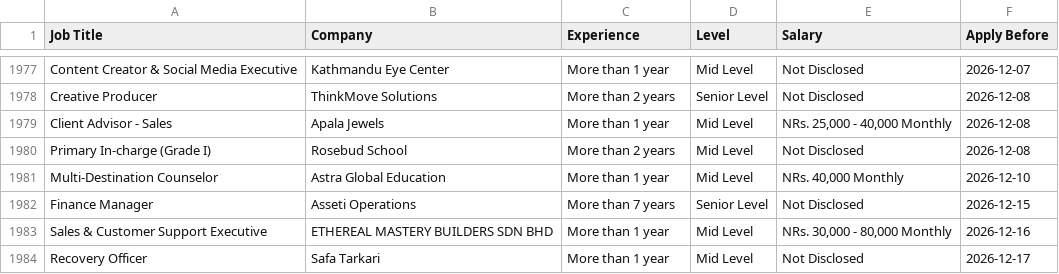
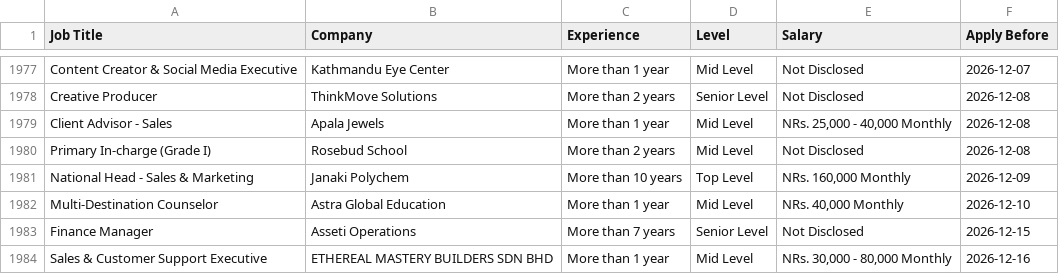
Before and after one commit to ashira-maharjan/jobportal-scraper, a CSV file: data_file/by_deadline.csv, drawn as a sheet; only a part is shown, gaps mark what is left out; the shorter side is filled out with more unchanged rows.

Commit message:
Auto update job data

```diff
--- a/data_file/by_deadline.csv
+++ b/data_file/by_deadline.csv
@@ -1980,2 +1980,3 @@ Client Advisor - Sales,Apala Jewels,More than 1 year,Mid Level,"NRs. 25,000 - 40
 Primary In-charge (Grade I),Rosebud School,More than 2 years,Mid Level,Not Disclosed,2026-12-08
+National Head - Sales & Marketing,Janaki Polychem,More than 10 years,Top Level,"NRs. 160,000 Monthly",2026-12-09
 Multi-Destination Counselor,Astra Global Education,More than 1 year,Mid Level,"NRs. 40,000 Monthly",2026-12-10
```
Also changed, not shown: data_file/top_jobs.csv.
